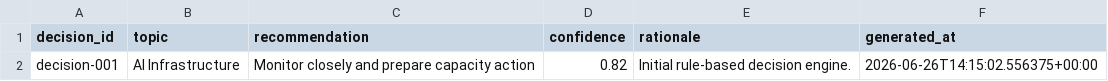
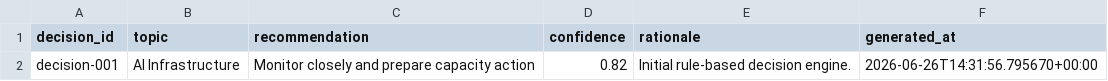
Before and after one commit to Jose3838/AI-RPCT, a CSV file: data/decision_summary.csv, drawn as a sheet.

```diff
--- a/data/decision_summary.csv
+++ b/data/decision_summary.csv
@@ -1,2 +1,2 @@
 decision_id,topic,recommendation,confidence,rationale,generated_at
-decision-001,AI Infrastructure,Monitor closely and prepare capacity action,0.82,Initial rule-based decision engine.,2026-06-26T14:15:02.556375+00:00
+decision-001,AI Infrastructure,Monitor closely and prepare capacity action,0.82,Initial rule-based decision engine.,2026-06-26T14:31:56.795670+00:00
```
Also changed, not shown: data/forecast_run_summary.csv, data/pipeline_run_registry.csv, 19 other files.
